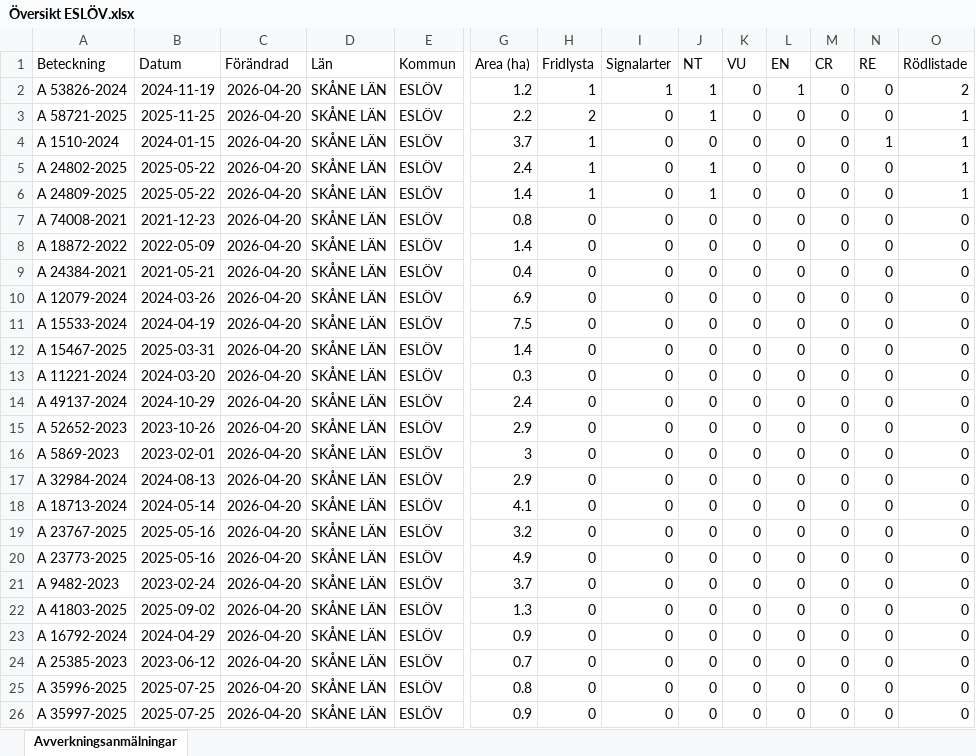
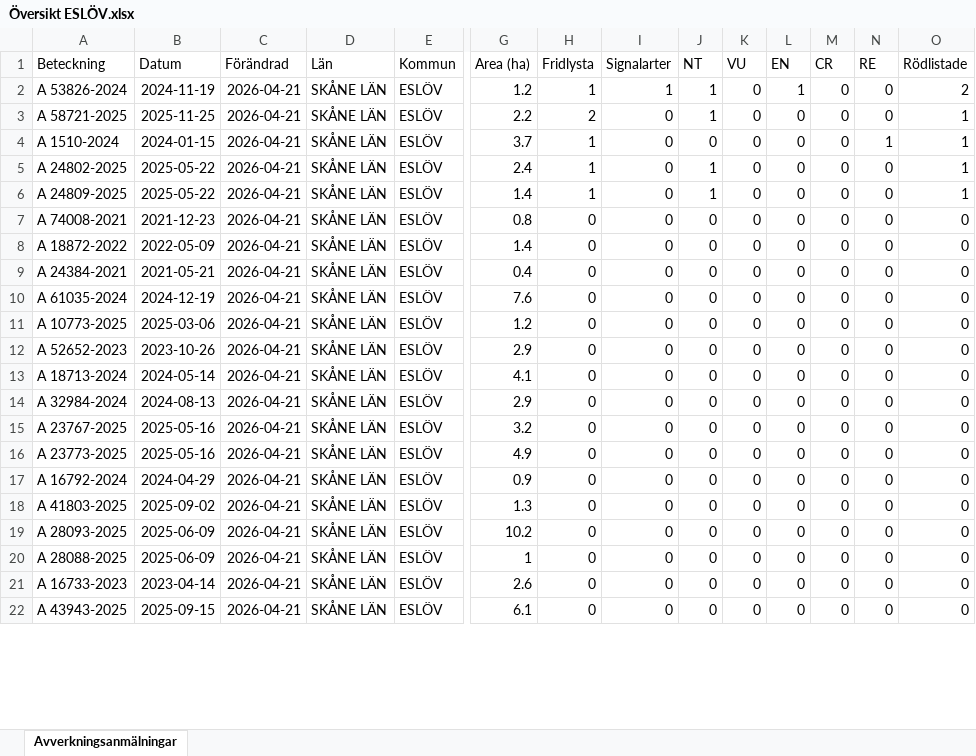
Before and after one commit to klasma/Logging_1285, an Excel workbook: Översikt ESLÖV.xlsx, sheet Avverkningsanmälningar, drawn as a sheet; only a part is shown, gaps mark what is left out; values as stored, in another font and other column widths than the file's, no borders; removed rows and columns are numbered as before the commit, all else as after; rows hold the shown columns only; the diff covers the shown part only; the diff names each change by its address in the sheet, - before the commit and + after, or states it on an @@ line.

```diff
--- a/Översikt ESLÖV.xlsx (sheet Avverkningsanmälningar)
+++ b/Översikt ESLÖV.xlsx (sheet Avverkningsanmälningar)
-C2:C9 (Förändrad): 2026-04-20
+C2:C9 (Förändrad): 2026-04-21
-row 10: A 12079-2024 | 2024-03-26 | 2026-04-20 | SKÅNE LÄN | ESLÖV | 6.9 | 0 | 0 | 0 | 0 | 0 | 0 | 0 | 0
-A10 (Beteckning): A 15533-2024
+A10 (Beteckning): A 61035-2024
-B10 (Datum): 2024-04-19
+B10 (Datum): 2024-12-19
-C10:C11 (Förändrad): 2026-04-20
+C10:C11 (Förändrad): 2026-04-21
-G10 (Area (ha)): 7.5
+G10 (Area (ha)): 7.6
-A11 (Beteckning): A 15467-2025
+A11 (Beteckning): A 10773-2025
-B11 (Datum): 2025-03-31
+B11 (Datum): 2025-03-06
-G11 (Area (ha)): 1.4
+G11 (Area (ha)): 1.2
-row 13: A 11221-2024 | 2024-03-20 | 2026-04-20 | SKÅNE LÄN | ESLÖV | 0.3 | 0 | 0 | 0 | 0 | 0 | 0 | 0 | 0
-row 14: A 49137-2024 | 2024-10-29 | 2026-04-20 | SKÅNE LÄN | ESLÖV | 2.4 | 0 | 0 | 0 | 0 | 0 | 0 | 0 | 0
-C12:C14 (Förändrad): 2026-04-20
+C12:C14 (Förändrad): 2026-04-21
-A13 (Beteckning): A 5869-2023
+A13 (Beteckning): A 18713-2024
-B13 (Datum): 2023-02-01
+B13 (Datum): 2024-05-14
-G13 (Area (ha)): 3
+G13 (Area (ha)): 4.1
-row 18: A 18713-2024 | 2024-05-14 | 2026-04-20 | SKÅNE LÄN | ESLÖV | 4.1 | 0 | 0 | 0 | 0 | 0 | 0 | 0 | 0
-C15:C22 (Förändrad): 2026-04-20
+C15:C22 (Förändrad): 2026-04-21
-A17 (Beteckning): A 9482-2023
+A17 (Beteckning): A 16792-2024
-B17 (Datum): 2023-02-24
+B17 (Datum): 2024-04-29
-G17 (Area (ha)): 3.7
+G17 (Area (ha)): 0.9
-A19 (Beteckning): A 16792-2024
+A19 (Beteckning): A 28093-2025
-B19 (Datum): 2024-04-29
+B19 (Datum): 2025-06-09
-G19 (Area (ha)): 0.9
+G19 (Area (ha)): 10.2
-A20 (Beteckning): A 25385-2023
+A20 (Beteckning): A 28088-2025
-B20 (Datum): 2023-06-12
+B20 (Datum): 2025-06-09
-G20 (Area (ha)): 0.7
+G20 (Area (ha)): 1
-A21 (Beteckning): A 35996-2025
+A21 (Beteckning): A 16733-2023
-B21 (Datum): 2025-07-25
+B21 (Datum): 2023-04-14
-G21 (Area (ha)): 0.8
+G21 (Area (ha)): 2.6
-A22 (Beteckning): A 35997-2025
+A22 (Beteckning): A 43943-2025
-B22 (Datum): 2025-07-25
+B22 (Datum): 2025-09-15
-G22 (Area (ha)): 0.9
+G22 (Area (ha)): 6.1
```
Also changed, not shown: 8 added rows, 4 removed rows and 140 edited cells elsewhere in this sheet, artfynd/A 1510-2024 artfynd.xlsx, artfynd/A 24802-2025 artfynd.xlsx, 28 other files.
